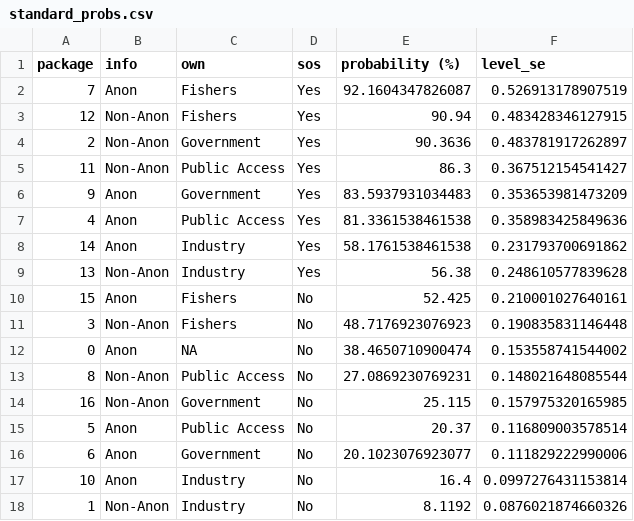
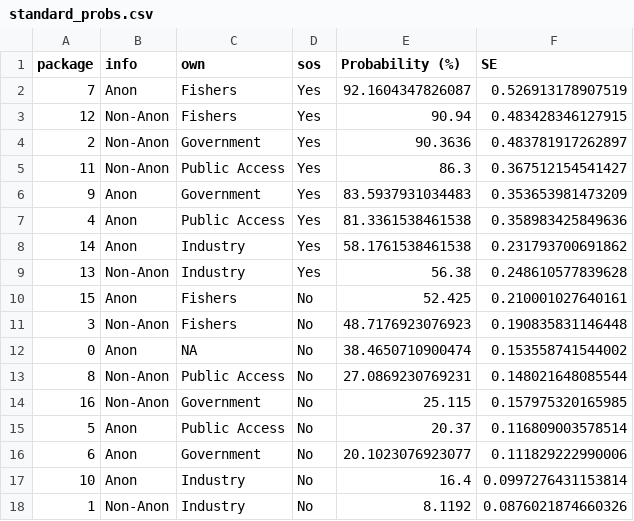
Before and after one commit to Panga-Watch/DRCE-Analysis, a CSV file: output/standard_probs.csv, drawn as a sheet.

```diff
--- a/output/standard_probs.csv
+++ b/output/standard_probs.csv
@@ -1,2 +1,2 @@
-"package","info","own","sos","probability (%)","level_se"
+"package","info","own","sos","Probability (%)","SE"
 7,"Anon","Fishers","Yes",92.1604347826087,0.526913178907519
```
Also changed, not shown: output/forced_probs.csv, output/pooled_probs.csv, 28 other files.
